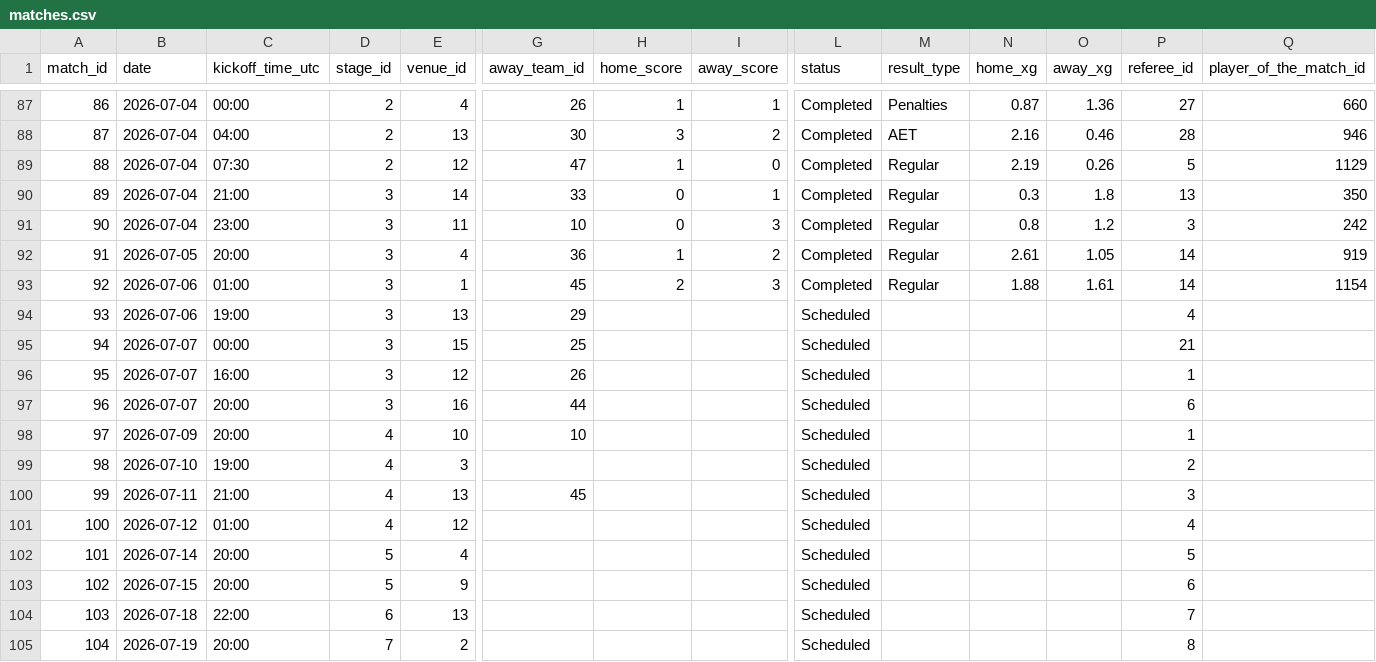
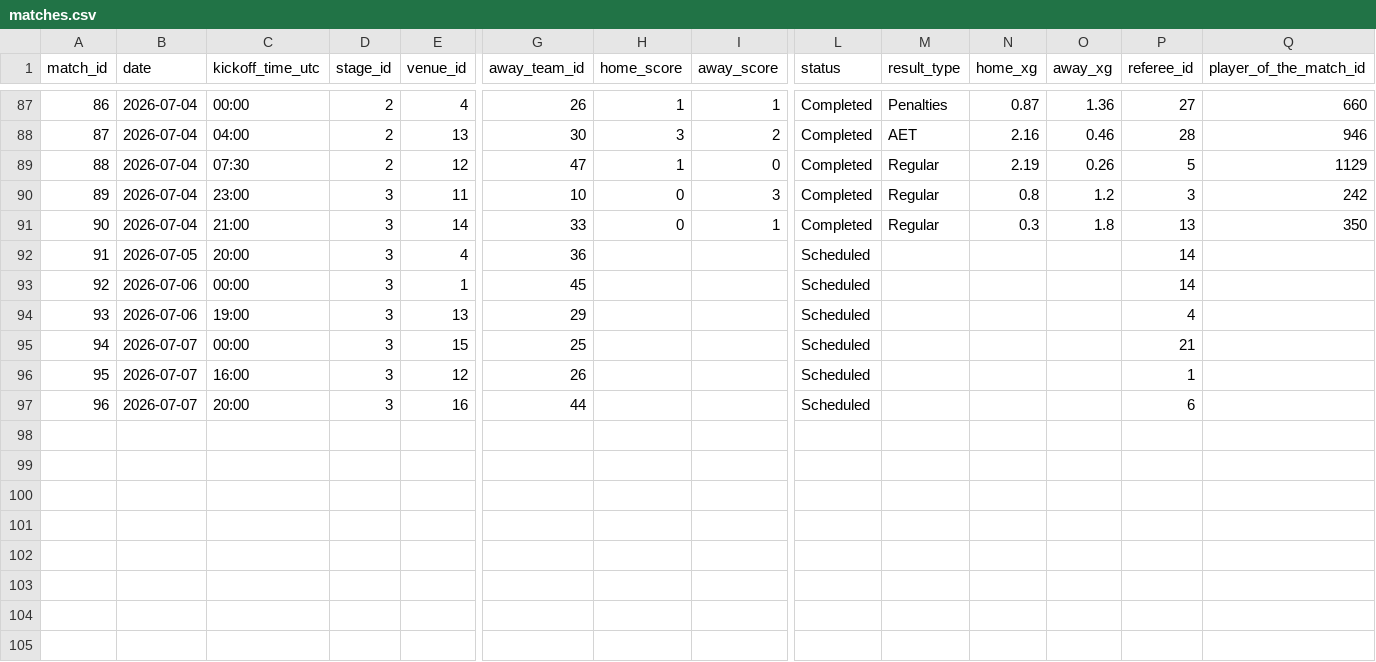
Before and after one commit to Zia-Ur-Rehman10/worldcup-2026-dashboard, a CSV file: raw_data/matches.csv, drawn as a sheet; only a part is shown, gaps mark what is left out; removed rows and columns are numbered as before the commit, all else as after; rows hold the shown columns only; the diff names each change by its address in the sheet, - before the commit and + after, or states it on an @@ line.

```diff
--- a/raw_data/matches.csv
+++ b/raw_data/matches.csv
@@ row 91 moved to row 90: 89 @@
@@ column A (match_id) renumbered in row 91 @@
-H92 (home_score): 1
+H92 (home_score): (empty)
-I92 (away_score): 2
+I92 (away_score): (empty)
-L92:L93 (status): Completed
+L92:L93 (status): Scheduled
-M92:M93 (result_type): Regular
+M92:M93 (result_type): (empty)
-N92 (home_xg): 2.61
+N92 (home_xg): (empty)
-O92 (away_xg): 1.05
+O92 (away_xg): (empty)
-Q92 (player_of_the_match_id): 919
+Q92 (player_of_the_match_id): (empty)
-C93 (kickoff_time_utc): 01:00
+C93 (kickoff_time_utc): 00:00
-H93 (home_score): 2
+H93 (home_score): (empty)
-I93 (away_score): 3
+I93 (away_score): (empty)
-N93 (home_xg): 1.88
+N93 (home_xg): (empty)
-O93 (away_xg): 1.61
+O93 (away_xg): (empty)
-Q93 (player_of_the_match_id): 1154
+Q93 (player_of_the_match_id): (empty)
-row 98: 97 | 2026-07-09 | 20:00 | 4 | 10 | 10 |  |  | Scheduled |  |  |  | 1
-row 99: 98 | 2026-07-10 | 19:00 | 4 | 3 |  |  |  | Scheduled |  |  |  | 2
-row 100: 99 | 2026-07-11 | 21:00 | 4 | 13 | 45 |  |  | Scheduled |  |  |  | 3
-row 101: 100 | 2026-07-12 | 01:00 | 4 | 12 |  |  |  | Scheduled |  |  |  | 4
-row 102: 101 | 2026-07-14 | 20:00 | 5 | 4 |  |  |  | Scheduled |  |  |  | 5
-row 103: 102 | 2026-07-15 | 20:00 | 5 | 9 |  |  |  | Scheduled |  |  |  | 6
-row 104: 103 | 2026-07-18 | 22:00 | 6 | 13 |  |  |  | Scheduled |  |  |  | 7
-row 105: 104 | 2026-07-19 | 20:00 | 7 | 2 |  |  |  | Scheduled |  |  |  | 8
```
Also changed, not shown: raw_data/match_events.csv, raw_data/match_lineups.csv, 3 other files.
